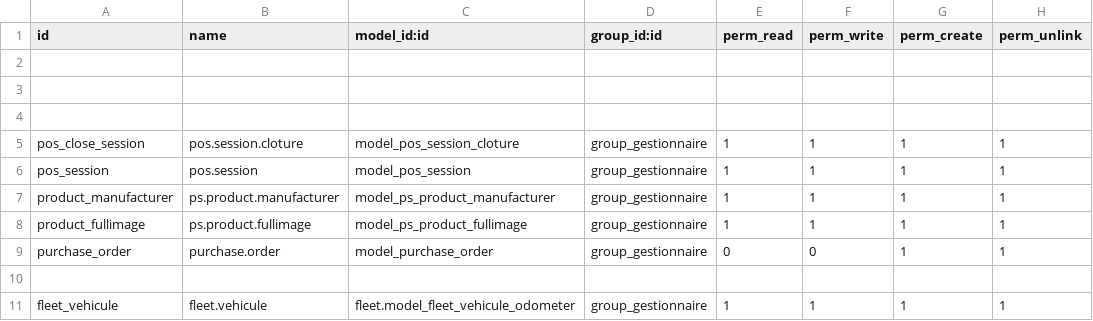
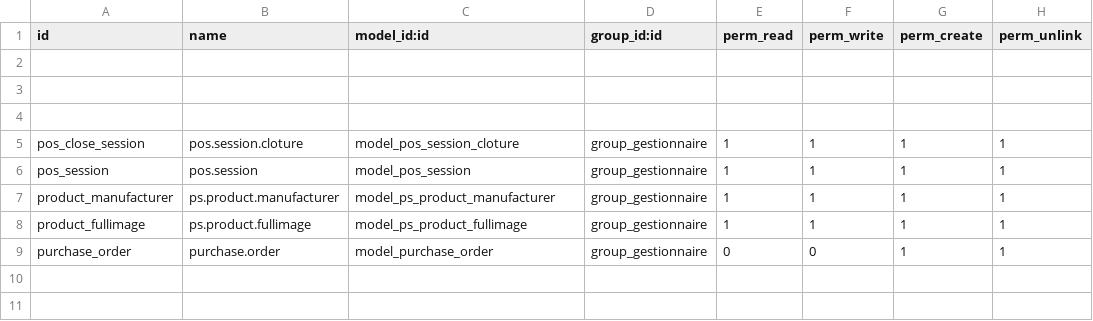
Before and after one commit to oudacias/odooRezoroute, a CSV file: security/ir.model.access.csv, drawn as a sheet; the diff names each change by its address in the sheet, - before the commit and + after, or states it on an @@ line.

Commit message:
from mac

```diff
--- a/security/ir.model.access.csv
+++ b/security/ir.model.access.csv
-row 10: (empty)
-row 11: fleet_vehicule | fleet.vehicule | fleet.model_fleet_vehicule_odometer | group_gestionnaire | 1 | 1 | 1 | 1
```
